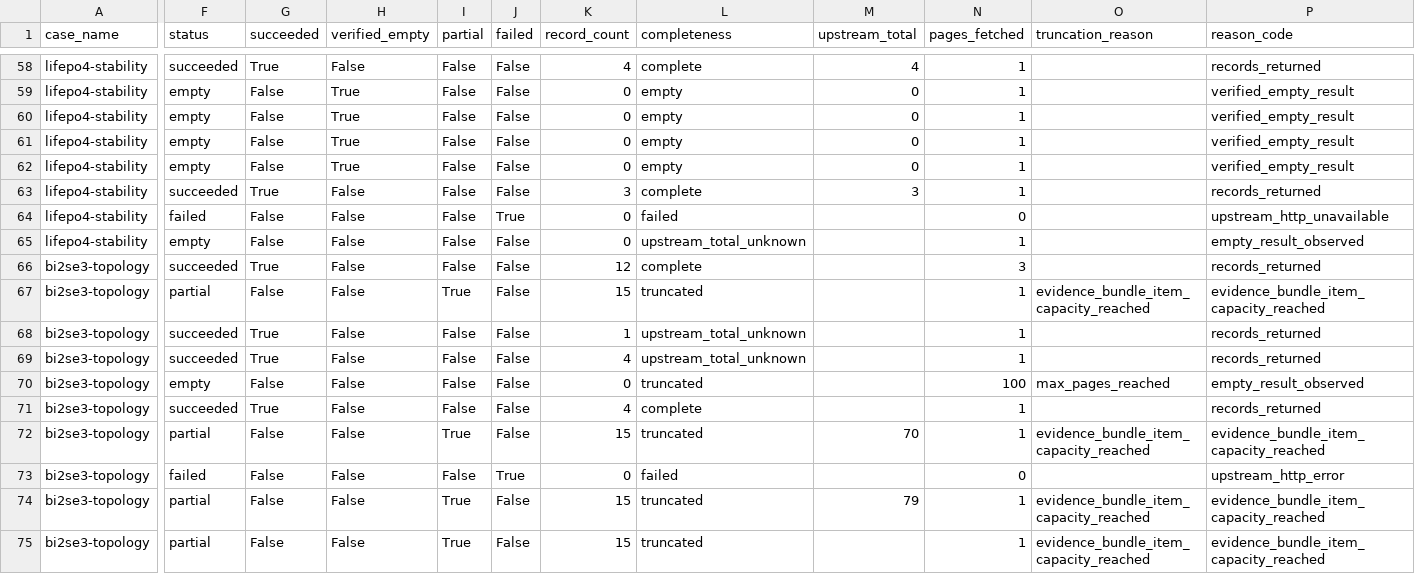
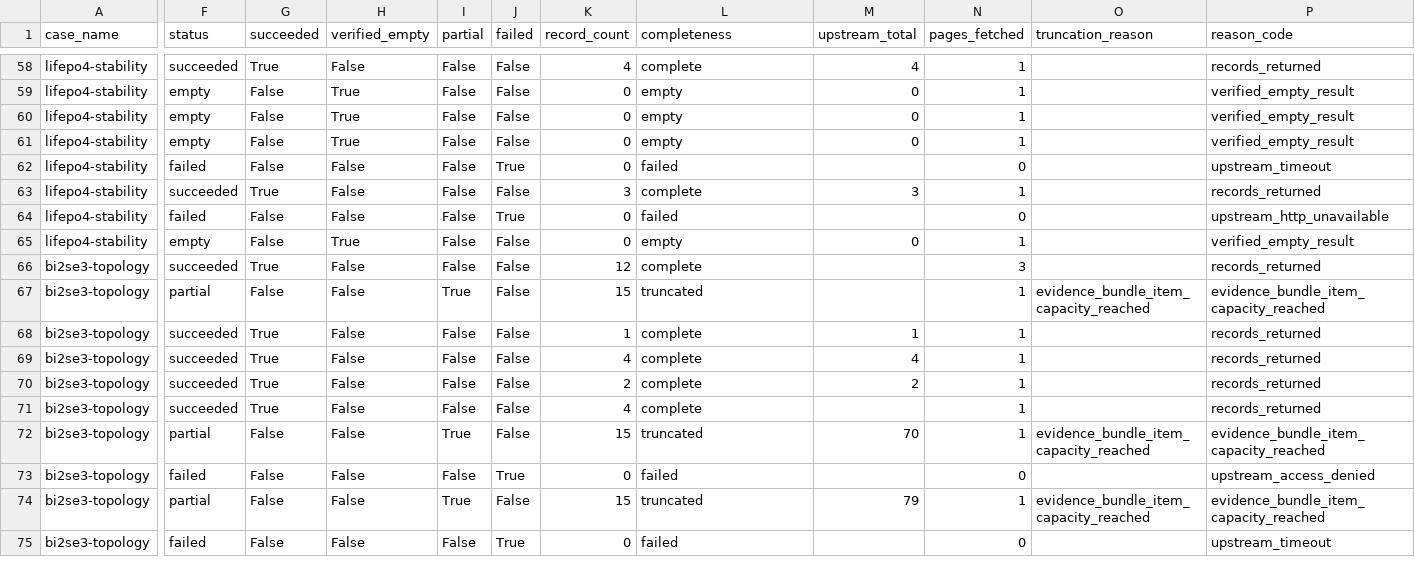
Before and after one commit to MatRouter/matrouter-evaluation, a CSV file: results/coverage.csv, drawn as a sheet; only a part is shown, gaps mark what is left out; the diff covers the shown part only; the diff names each change by its address in the sheet, - before the commit and + after, or states it on an @@ line.

```diff
--- a/results/coverage.csv
+++ b/results/coverage.csv
-F62 (status): empty
+F62 (status): failed
-H62 (verified_empty): True
+H62 (verified_empty): False
-J62 (failed): False
+J62 (failed): True
-L62 (completeness): empty
+L62 (completeness): failed
-M62 (upstream_total): 0
+M62 (upstream_total): (empty)
-N62 (pages_fetched): 1
+N62 (pages_fetched): 0
-P62 (reason_code): verified_empty_result
+P62 (reason_code): upstream_timeout
-H65 (verified_empty): False
+H65 (verified_empty): True
-L65 (completeness): upstream_total_unknown
+L65 (completeness): empty
-M65 (upstream_total): (empty)
+M65 (upstream_total): 0
-P65 (reason_code): empty_result_observed
+P65 (reason_code): verified_empty_result
-L68:L69 (completeness): upstream_total_unknown
+L68:L69 (completeness): complete
-M68 (upstream_total): (empty)
+M68 (upstream_total): 1
-M69 (upstream_total): (empty)
+M69 (upstream_total): 4
-F70 (status): empty
+F70 (status): succeeded
-G70 (succeeded): False
+G70 (succeeded): True
-K70 (record_count): 0
+K70 (record_count): 2
-L70 (completeness): truncated
+L70 (completeness): complete
-M70 (upstream_total): (empty)
+M70 (upstream_total): 2
-N70 (pages_fetched): 100
+N70 (pages_fetched): 1
-O70 (truncation_reason): max_pages_reached
+O70 (truncation_reason): (empty)
-P70 (reason_code): empty_result_observed
+P70 (reason_code): records_returned
-P73 (reason_code): upstream_http_error
+P73 (reason_code): upstream_access_denied
-F75 (status): partial
+F75 (status): failed
-I75 (partial): True
+I75 (partial): False
-J75 (failed): False
+J75 (failed): True
-K75 (record_count): 15
+K75 (record_count): 0
-L75 (completeness): truncated
+L75 (completeness): failed
-N75 (pages_fetched): 1
+N75 (pages_fetched): 0
-O75 (truncation_reason): evidence_bundle_item_capacity_reached
+O75 (truncation_reason): (empty)
-P75 (reason_code): evidence_bundle_item_capacity_reached
+P75 (reason_code): upstream_timeout
```
Also changed, not shown: 155 edited cells elsewhere in this file, results/artifacts.csv, results/cases.csv, 32 other files.
